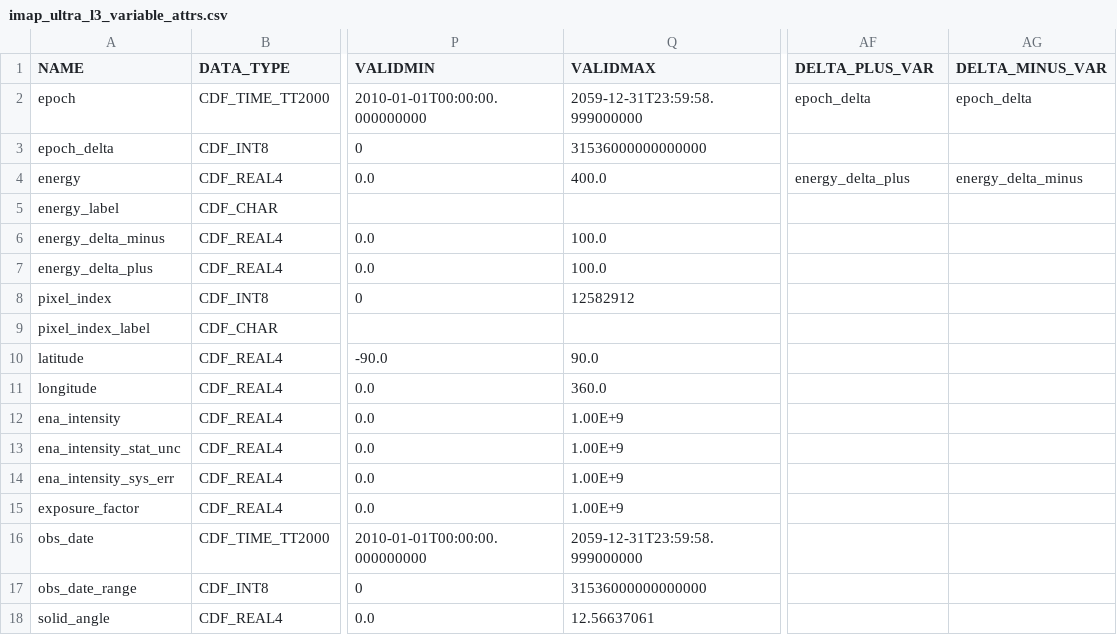
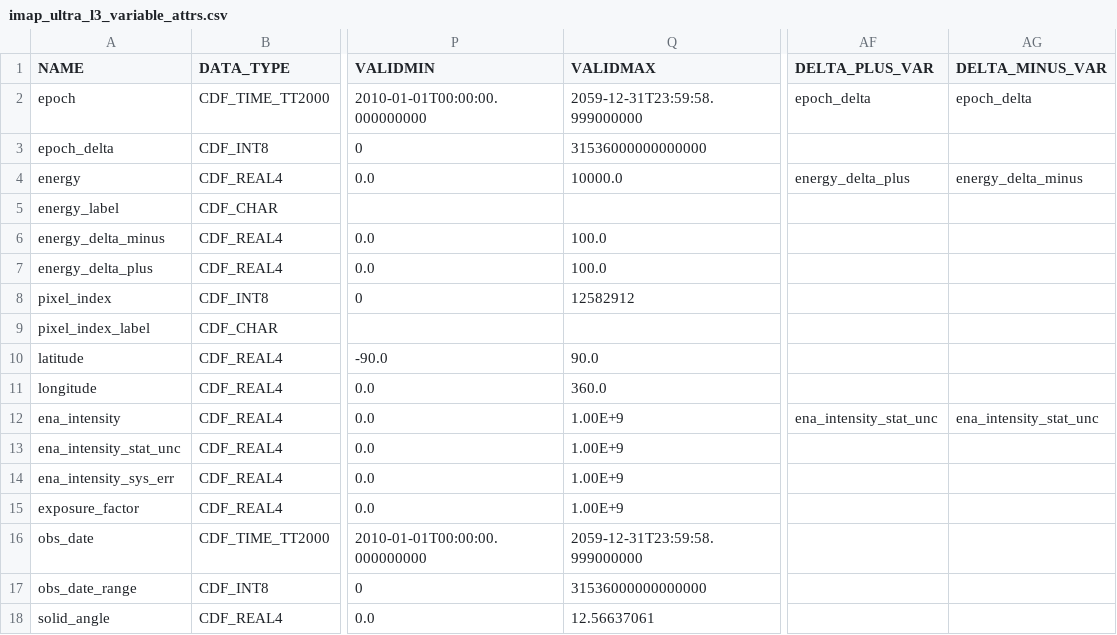
Before and after one commit to IMAP-Science-Operations-Center/imap_L3_processing, a CSV file: imap_l3_processing/cdf/data_product_definition_csv/imap_ultra_l3_variable_attrs.csv, drawn as a sheet; only a part is shown, gaps mark what is left out; the diff names each change by its address in the sheet, - before the commit and + after, or states it on an @@ line.

Commit message:
Harrison 2575 BWYN/AFAH - Update Ultra variable attributes

```diff
--- a/imap_l3_processing/cdf/data_product_definition_csv/imap_ultra_l3_variable_attrs.csv
+++ b/imap_l3_processing/cdf/data_product_definition_csv/imap_ultra_l3_variable_attrs.csv
-Q4 (VALIDMAX): 400.0
+Q4 (VALIDMAX): 10000.0
-AF12 (DELTA_PLUS_VAR): (empty)
+AF12 (DELTA_PLUS_VAR): ena_intensity_stat_unc
-AG12 (DELTA_MINUS_VAR): (empty)
+AG12 (DELTA_MINUS_VAR): ena_intensity_stat_unc
```
Also changed, not shown: 1 other file.
